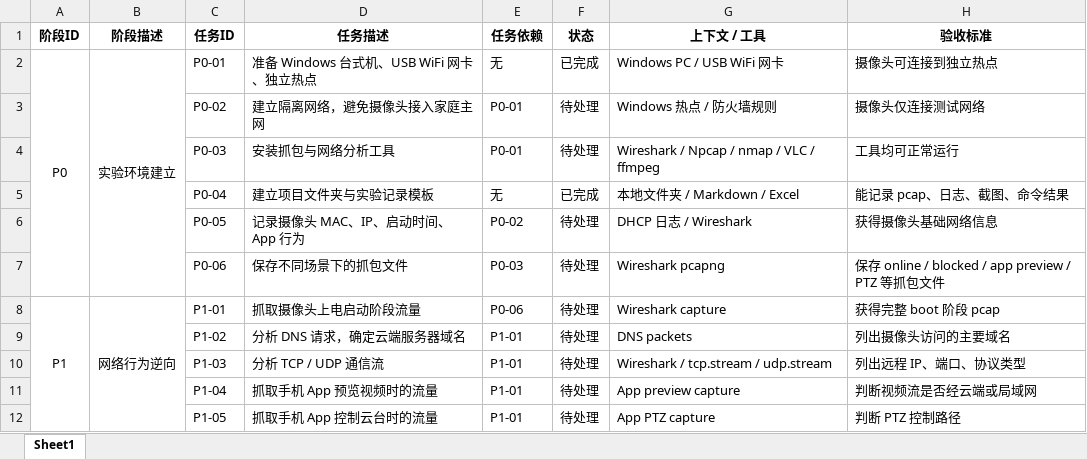
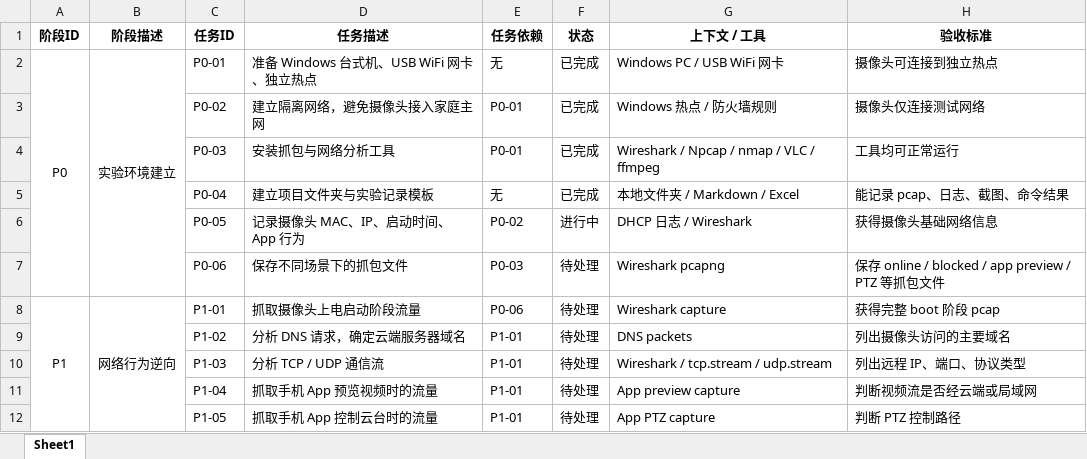
Before and after one commit to Luessiaw/Camera, an Excel workbook: 0_tasks.xlsx, sheet Sheet1, drawn as a sheet; only a part is shown; values as stored, in another font and other column widths than the file's, no borders; conditional formats not drawn; the diff names each change by its address in the sheet, - before the commit and + after, or states it on an @@ line.

```diff
--- a/0_tasks.xlsx (sheet Sheet1)
+++ b/0_tasks.xlsx (sheet Sheet1)
-F3:F4 (状态): 待处理
+F3:F4 (状态): 已完成
-F6 (状态): 待处理
+F6 (状态): 进行中
```
Also changed, not shown: 3 other files.
